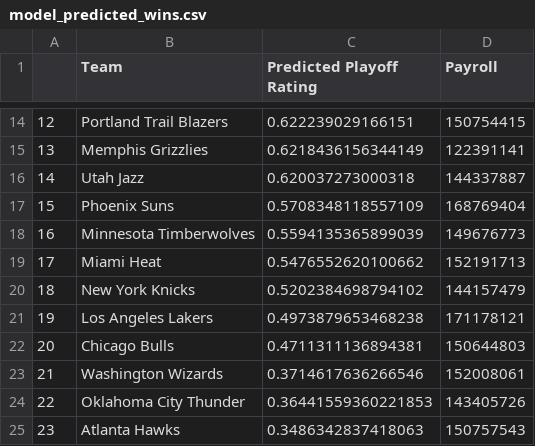
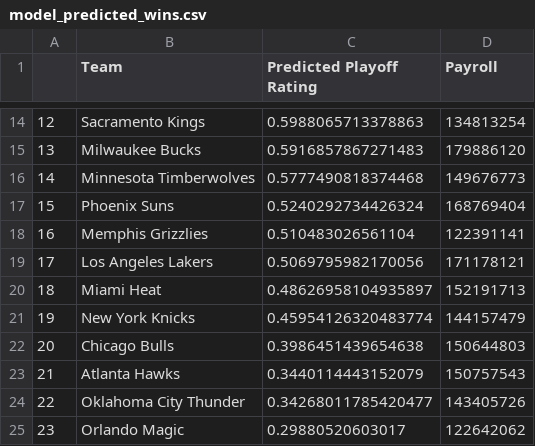
Before and after one commit to SLBlundell/slblundell.github.io, a CSV file: nba_project/data/model_predicted_wins.csv, drawn as a sheet; only a part is shown, gaps mark what is left out; the diff covers the shown part only.

```diff
--- a/nba_project/data/model_predicted_wins.csv
+++ b/nba_project/data/model_predicted_wins.csv
@@ -14,12 +14,12 @@
-12,Portland Trail Blazers,0.622239029166151,150754415
-13,Memphis Grizzlies,0.6218436156344149,122391141
-14,Utah Jazz,0.620037273000318,144337887
-15,Phoenix Suns,0.5708348118557109,168769404
-16,Minnesota Timberwolves,0.5594135365899039,149676773
-17,Miami Heat,0.5476552620100662,152191713
-18,New York Knicks,0.5202384698794102,144157479
-19,Los Angeles Lakers,0.4973879653468238,171178121
-20,Chicago Bulls,0.4711311136894381,150644803
-21,Washington Wizards,0.3714617636266546,152008061
-22,Oklahoma City Thunder,0.36441559360221853,143405726
-23,Atlanta Hawks,0.3486342837418063,150757543
+12,Sacramento Kings,0.5988065713378863,134813254
+13,Milwaukee Bucks,0.5916857867271483,179886120
+14,Minnesota Timberwolves,0.5777490818374468,149676773
+15,Phoenix Suns,0.5240292734426324,168769404
+16,Memphis Grizzlies,0.510483026561104,122391141
+17,Los Angeles Lakers,0.5069795982170056,171178121
+18,Miami Heat,0.48626958104935897,152191713
+19,New York Knicks,0.45954126320483774,144157479
+20,Chicago Bulls,0.3986451439654638,150644803
+21,Atlanta Hawks,0.3440114443152079,150757543
+22,Oklahoma City Thunder,0.34268011785420477,143405726
+23,Orlando Magic,0.29880520603017,122642062
```
Also changed, not shown: 42 edited cells elsewhere in this file, nba_project/data/player_per_game_salary_2023.csv, nba_project/data/team_per_game_2023.csv, 21 other files.
